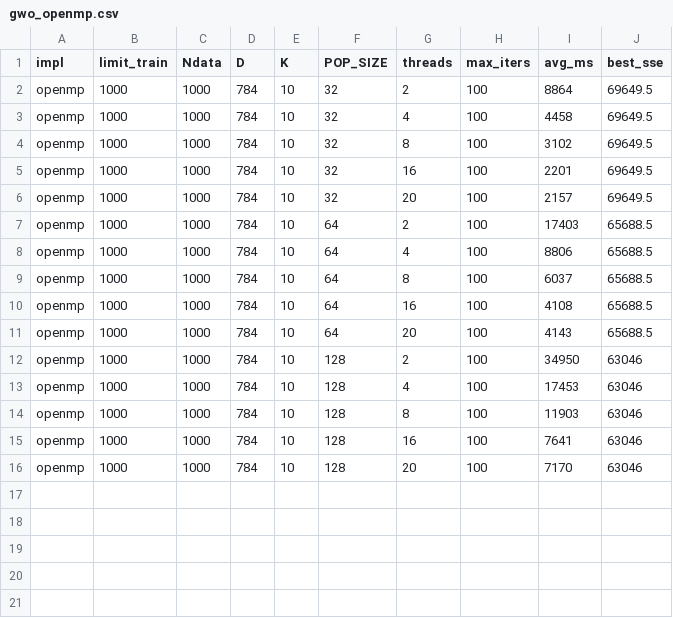
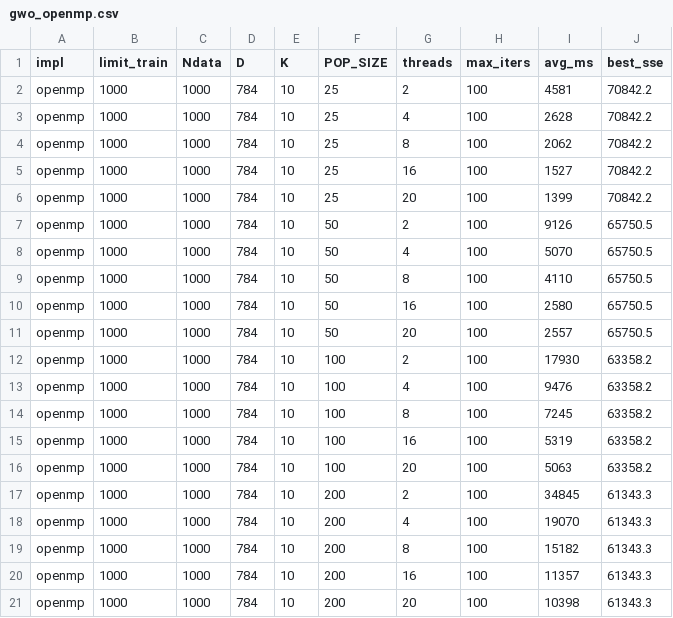
Before and after one commit to NLT22/Parallel_GWO, a CSV file: kmean_clustering/gwo_openmp.csv, drawn as a sheet.

```diff
--- a/kmean_clustering/gwo_openmp.csv
+++ b/kmean_clustering/gwo_openmp.csv
@@ -1,16 +1,21 @@
 impl,limit_train,Ndata,D,K,POP_SIZE,threads,max_iters,avg_ms,best_sse
-openmp,1000,1000,784,10,32,2,100,8864,69649.5
-openmp,1000,1000,784,10,32,4,100,4458,69649.5
-openmp,1000,1000,784,10,32,8,100,3102,69649.5
-openmp,1000,1000,784,10,32,16,100,2201,69649.5
-openmp,1000,1000,784,10,32,20,100,2157,69649.5
-openmp,1000,1000,784,10,64,2,100,17403,65688.5
-openmp,1000,1000,784,10,64,4,100,8806,65688.5
-openmp,1000,1000,784,10,64,8,100,6037,65688.5
-openmp,1000,1000,784,10,64,16,100,4108,65688.5
-openmp,1000,1000,784,10,64,20,100,4143,65688.5
-openmp,1000,1000,784,10,128,2,100,34950,63046
-openmp,1000,1000,784,10,128,4,100,17453,63046
-openmp,1000,1000,784,10,128,8,100,11903,63046
-openmp,1000,1000,784,10,128,16,100,7641,63046
-openmp,1000,1000,784,10,128,20,100,7170,63046
+openmp,1000,1000,784,10,25,2,100,4581,70842.2
+openmp,1000,1000,784,10,25,4,100,2628,70842.2
+openmp,1000,1000,784,10,25,8,100,2062,70842.2
+openmp,1000,1000,784,10,25,16,100,1527,70842.2
+openmp,1000,1000,784,10,25,20,100,1399,70842.2
+openmp,1000,1000,784,10,50,2,100,9126,65750.5
+openmp,1000,1000,784,10,50,4,100,5070,65750.5
+openmp,1000,1000,784,10,50,8,100,4110,65750.5
+openmp,1000,1000,784,10,50,16,100,2580,65750.5
+openmp,1000,1000,784,10,50,20,100,2557,65750.5
+openmp,1000,1000,784,10,100,2,100,17930,63358.2
+openmp,1000,1000,784,10,100,4,100,9476,63358.2
+openmp,1000,1000,784,10,100,8,100,7245,63358.2
+openmp,1000,1000,784,10,100,16,100,5319,63358.2
+openmp,1000,1000,784,10,100,20,100,5063,63358.2
+openmp,1000,1000,784,10,200,2,100,34845,61343.3
+openmp,1000,1000,784,10,200,4,100,19070,61343.3
+openmp,1000,1000,784,10,200,8,100,15182,61343.3
+openmp,1000,1000,784,10,200,16,100,11357,61343.3
+openmp,1000,1000,784,10,200,20,100,10398,61343.3
```
Also changed, not shown: kmean_clustering/gwo_cuda.csv, kmean_clustering/gwo_opencl.csv, 27 other files.
